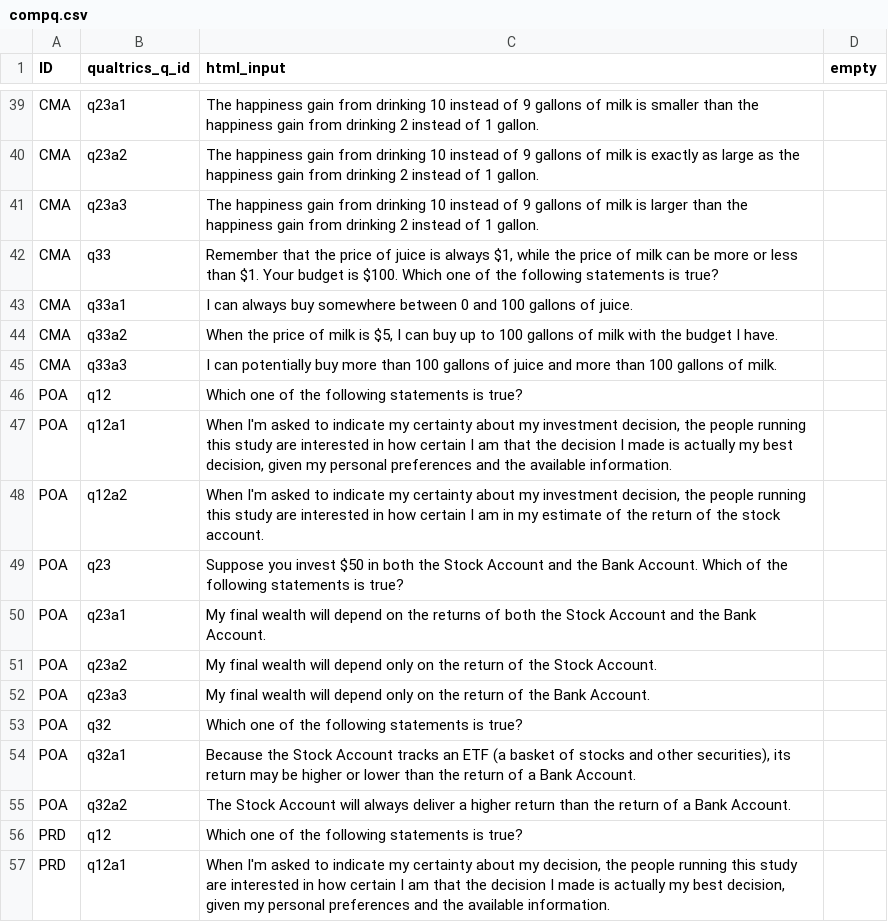
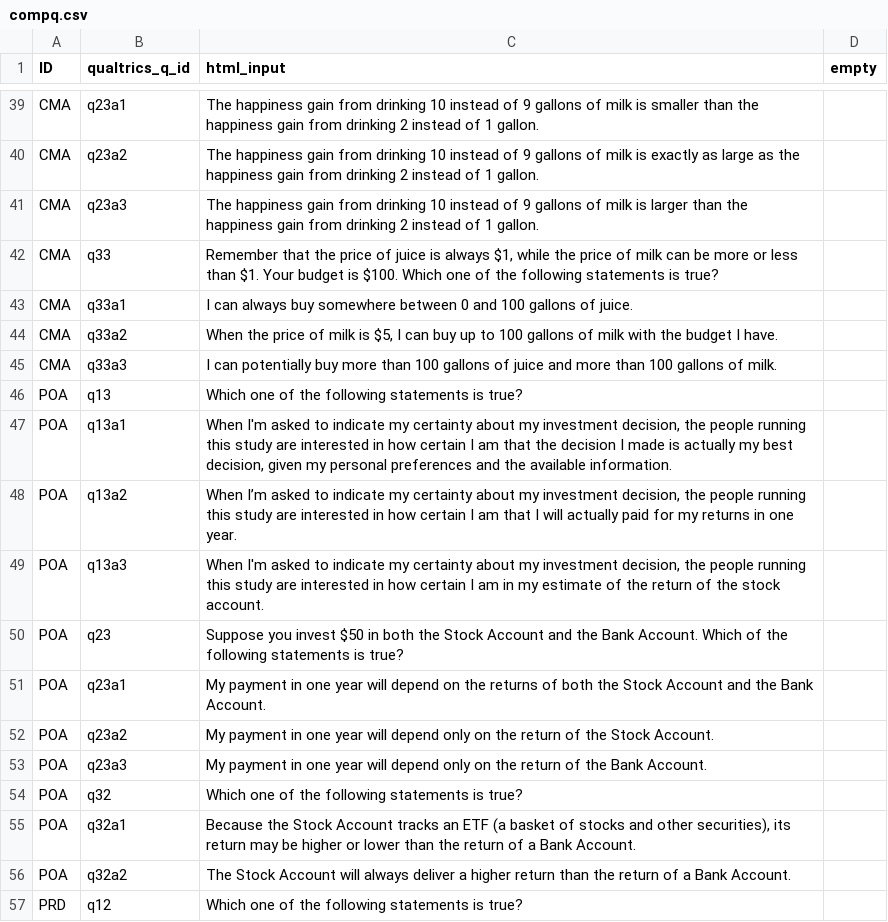
Before and after one commit to jeffreyyang97/Attenuation, a CSV file: Instructions/html/compq.csv, drawn as a sheet; only a part is shown, gaps mark what is left out; the shorter side is filled out with more unchanged rows.

```diff
--- a/Instructions/html/compq.csv
+++ b/Instructions/html/compq.csv
@@ -45,9 +45,10 @@ CMA,q33a2,"When the price of milk is $5, I can buy up to 100 gallons of milk wit
 CMA,q33a3,I can potentially buy more than 100 gallons of juice and more than 100 gallons of milk.,
-POA,q12,Which one of the following statements is true?,
-POA,q12a1,"When I'm asked to indicate my certainty about my investment decision, the people running this study are interested in how certain I am that the decision I made is actually my best decision, given my personal preferences and the available information.",
-POA,q12a2,"When I'm asked to indicate my certainty about my investment decision, the people running this study are interested in how certain I am in my estimate of the return of the stock account.",
+POA,q13,Which one of the following statements is true?,
+POA,q13a1,"When I'm asked to indicate my certainty about my investment decision, the people running this study are interested in how certain I am that the decision I made is actually my best decision, given my personal preferences and the available information.",
+POA,q13a2,"When I’m asked to indicate my certainty about my investment decision, the people running this study are interested in how certain I am that I will actually paid for my returns in one year.",
+POA,q13a3,"When I'm asked to indicate my certainty about my investment decision, the people running this study are interested in how certain I am in my estimate of the return of the stock account.",
 POA,q23,Suppose you invest $50 in both the Stock Account and the Bank Account. Which of the following statements is true?,
-POA,q23a1,My final wealth will depend on the returns of both the Stock Account and the Bank Account. ,
-POA,q23a2,My final wealth will depend only on the return of the Stock Account.,
-POA,q23a3,My final wealth will depend only on the return of the Bank Account.,
+POA,q23a1,My payment in one year will depend on the returns of both the Stock Account and the Bank Account. ,
+POA,q23a2,My payment in one year will depend only on the return of the Stock Account.,
+POA,q23a3,My payment in one year will depend only on the return of the Bank Account.,
 POA,q32,Which one of the following statements is true?,
```
Also changed, not shown: 2 other files.
